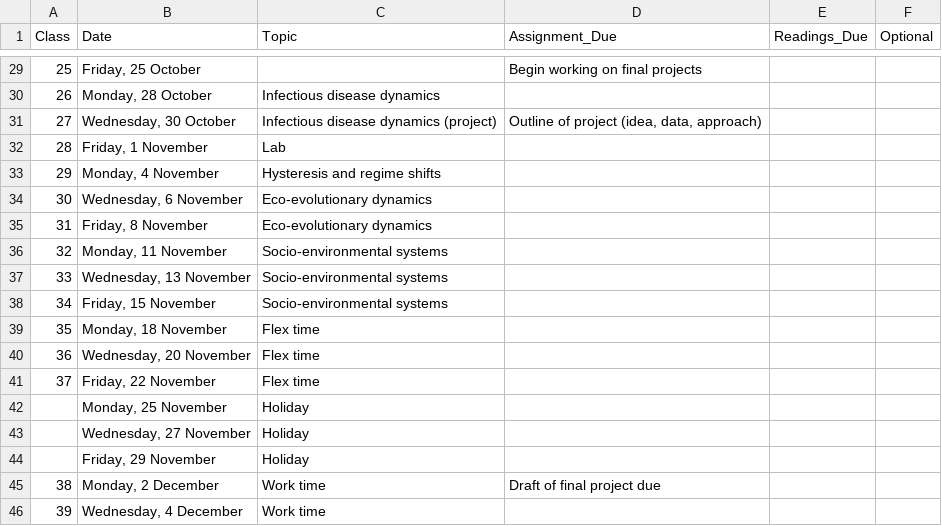
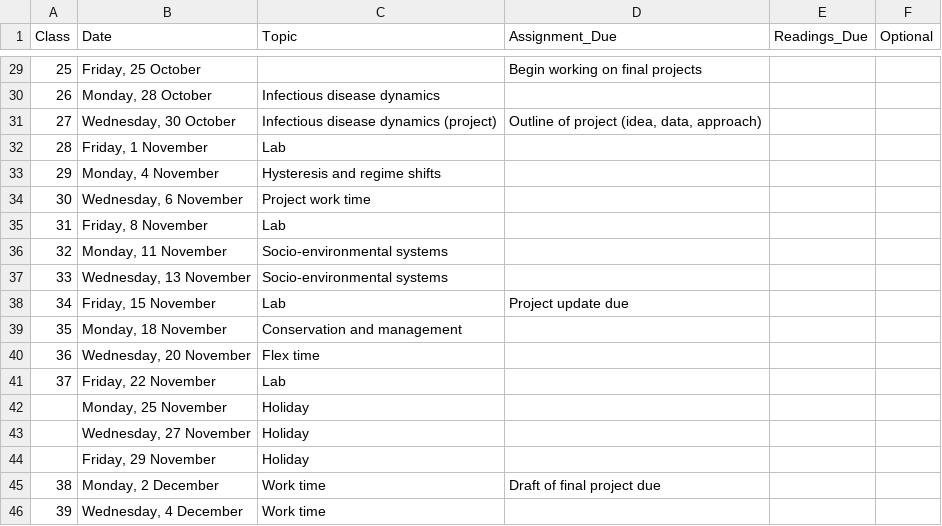
Before and after one commit to eastonwhite/QuantReasoning, a CSV file: schedule.csv, drawn as a sheet; only a part is shown, gaps mark what is left out.

Commit message:
updated schedule to include remaining labs and final project

```diff
--- a/schedule.csv
+++ b/schedule.csv
@@ -33,10 +33,10 @@ Class,Date,Topic,Assignment_Due,Readings_Due,Optional
 29,"Monday, 4 November",Hysteresis and regime shifts,,,
-30,"Wednesday, 6 November",Eco-evolutionary dynamics,,,
-31,"Friday, 8 November",Eco-evolutionary dynamics,,,
+30,"Wednesday, 6 November",Project work time,,,
+31,"Friday, 8 November",Lab,,,
 32,"Monday, 11 November",Socio-environmental systems,,,
 33,"Wednesday, 13 November",Socio-environmental systems,,,
-34,"Friday, 15 November",Socio-environmental systems,,,
-35,"Monday, 18 November",Flex time,,,
+34,"Friday, 15 November",Lab,Project update due,,
+35,"Monday, 18 November",Conservation and management,,,
 36,"Wednesday, 20 November",Flex time,,,
-37,"Friday, 22 November",Flex time,,,
+37,"Friday, 22 November",Lab,,,
 ,"Monday, 25 November",Holiday,,,
```
Also changed, not shown: 1 other file.
